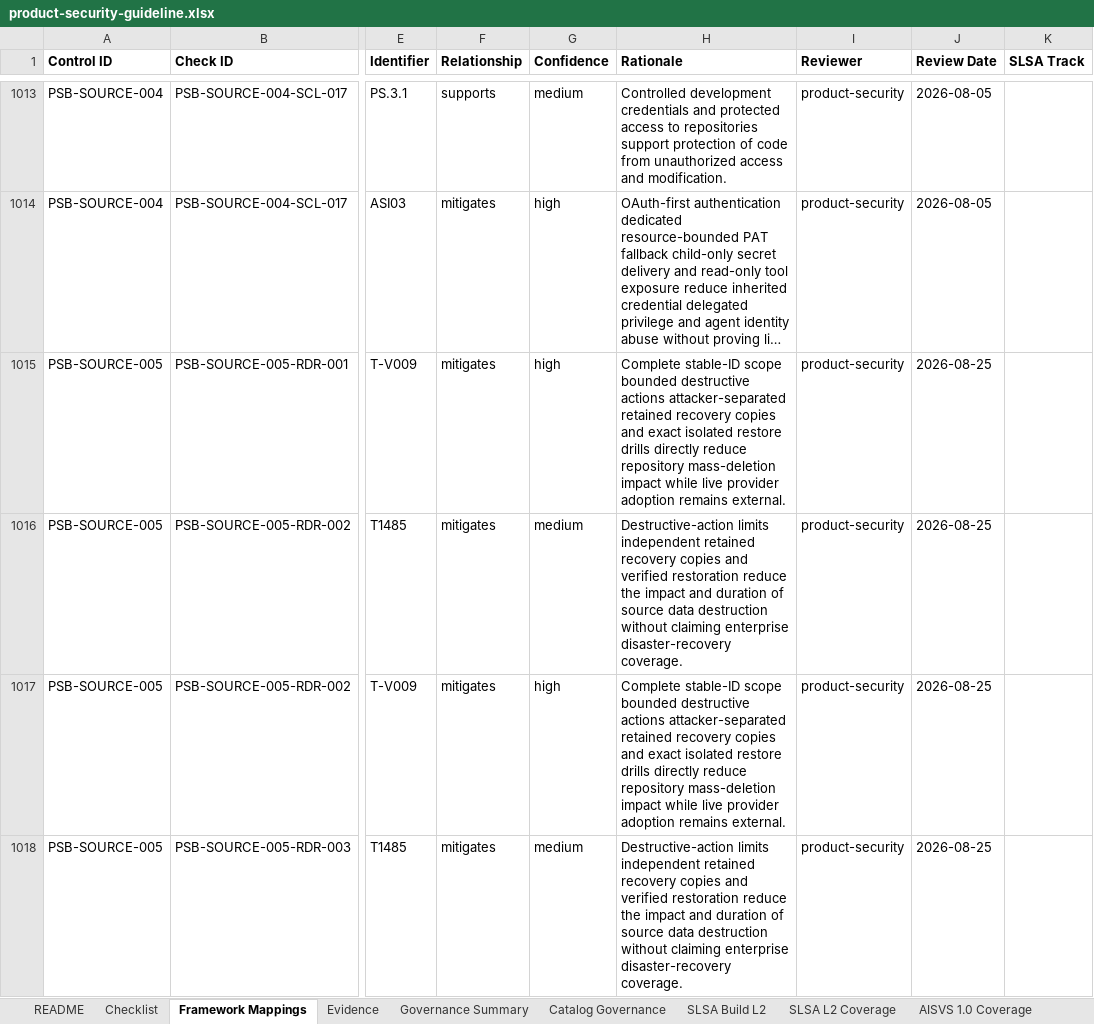
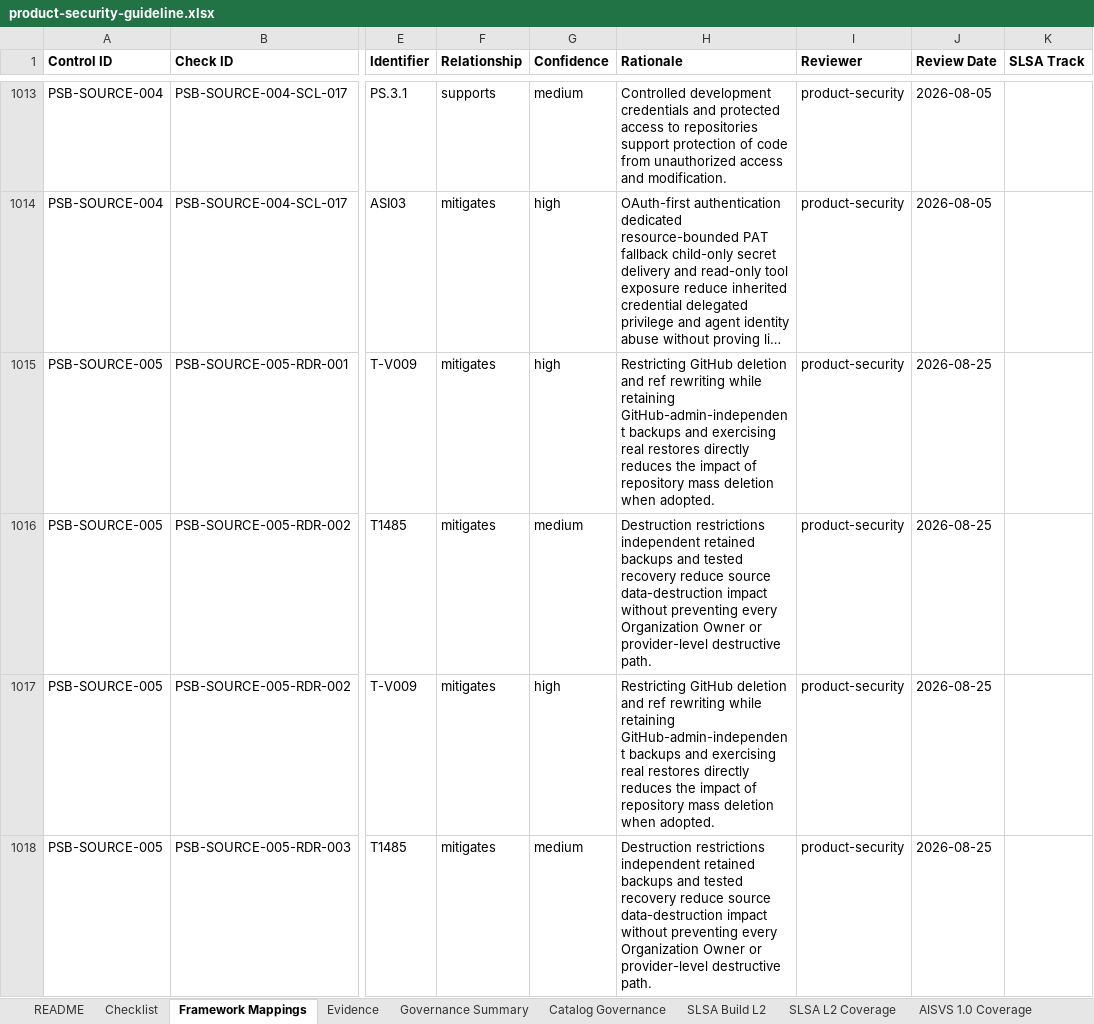
Before and after one commit to DharmaDoll/product-security-controls, an Excel workbook: generated/checklists/product-security-guideline.xlsx, sheet Framework Mappings, drawn as a sheet; only a part is shown, gaps mark what is left out; long unchanged cells end in …; values as stored, in another font and other column widths than the file's, no borders; the diff covers the shown part only; the diff names each change by its address in the sheet, - before the commit and + after, or states it on an @@ line.

Commit message:
Replace synthetic recovery assessment with GitHub runbook

```diff
--- a/generated/checklists/product-security-guideline.xlsx (sheet Framework Mappings)
+++ b/generated/checklists/product-security-guideline.xlsx (sheet Framework Mappings)
-H1015 (Rationale): Complete stable-ID scope bounded destructive actions attacker-separated retained recovery copies and exact isolated restore drills directly reduce repository mass-deletion impact while live provider adoption remains external.
+H1015 (Rationale): Restricting GitHub deletion and ref rewriting while retaining GitHub-admin-independent backups and exercising real restores directly reduces the impact of repository mass deletion when adopted.
-H1016 (Rationale): Destructive-action limits independent retained recovery copies and verified restoration reduce the impact and duration of source data destruction without claiming enterprise disaster-recovery coverage.
+H1016 (Rationale): Destruction restrictions independent retained backups and tested recovery reduce source data-destruction impact without preventing every Organization Owner or provider-level destructive path.
-H1017 (Rationale): Complete stable-ID scope bounded destructive actions attacker-separated retained recovery copies and exact isolated restore drills directly reduce repository mass-deletion impact while live provider adoption remains external.
+H1017 (Rationale): Restricting GitHub deletion and ref rewriting while retaining GitHub-admin-independent backups and exercising real restores directly reduces the impact of repository mass deletion when adopted.
-H1018 (Rationale): Destructive-action limits independent retained recovery copies and verified restoration reduce the impact and duration of source data destruction without claiming enterprise disaster-recovery coverage.
+H1018 (Rationale): Destruction restrictions independent retained backups and tested recovery reduce source data-destruction impact without preventing every Organization Owner or provider-level destructive path.
```
Also changed, not shown: 3 edited cells elsewhere in this sheet, sheet source-protection, sheet Checklist, sheet Evidence, sheet Catalog Governance, sheet Governance Summary, sheet SITF Coverage, generated/checklists/product-security-assessment-template.xlsx, 37 other files.
